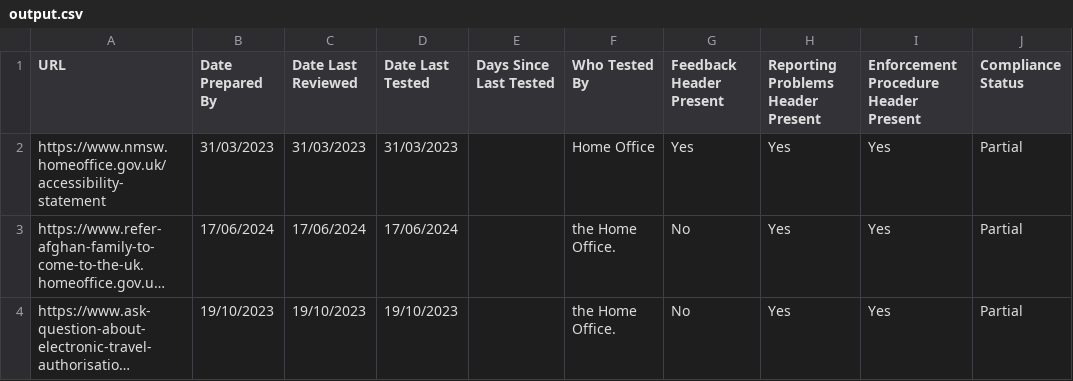
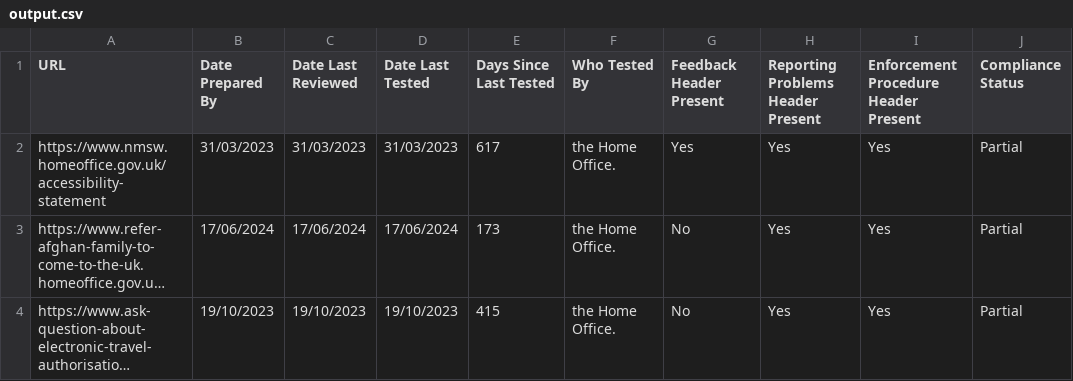
Before and after one commit to trickaby/accessibility-statement-automation, a CSV file: src/data/output.csv, drawn as a sheet; long unchanged cells end in …; the diff names each change by its address in the sheet, - before the commit and + after, or states it on an @@ line.

```diff
--- a/src/data/output.csv
+++ b/src/data/output.csv
-E2 (Days Since Last Tested): (empty)
+E2 (Days Since Last Tested): 617
-F2 (Who Tested By): Home Office
+F2 (Who Tested By): the Home Office.
-E3 (Days Since Last Tested): (empty)
+E3 (Days Since Last Tested): 173
-E4 (Days Since Last Tested): (empty)
+E4 (Days Since Last Tested): 415
```
Also changed, not shown: 5 other files.
